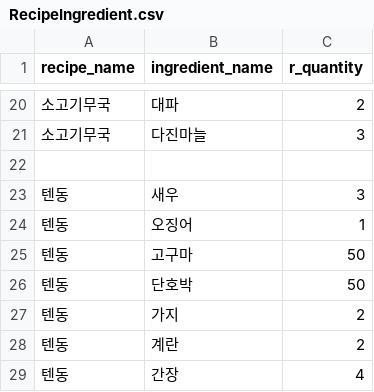
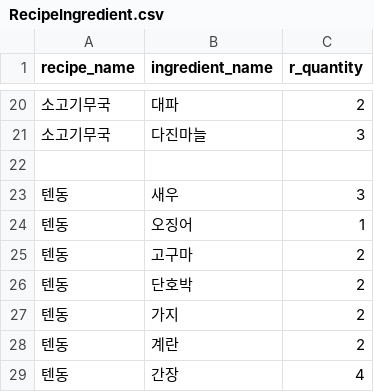
Before and after one commit to alovelovea/finalrepo, a CSV file: apis/data/RecipeIngredient.csv, drawn as a sheet; only a part is shown, gaps mark what is left out.

Commit message:
use_recipe(레시피 요리) 로직 수정 완(민재)

```diff
--- a/apis/data/RecipeIngredient.csv
+++ b/apis/data/RecipeIngredient.csv
@@ -24,4 +24,4 @@ recipe_name,ingredient_name,r_quantity
 텐동,오징어,1
-텐동,고구마,50
-텐동,단호박,50
+텐동,고구마,2
+텐동,단호박,2
 텐동,가지,2
```
Also changed, not shown: 2 other files.
